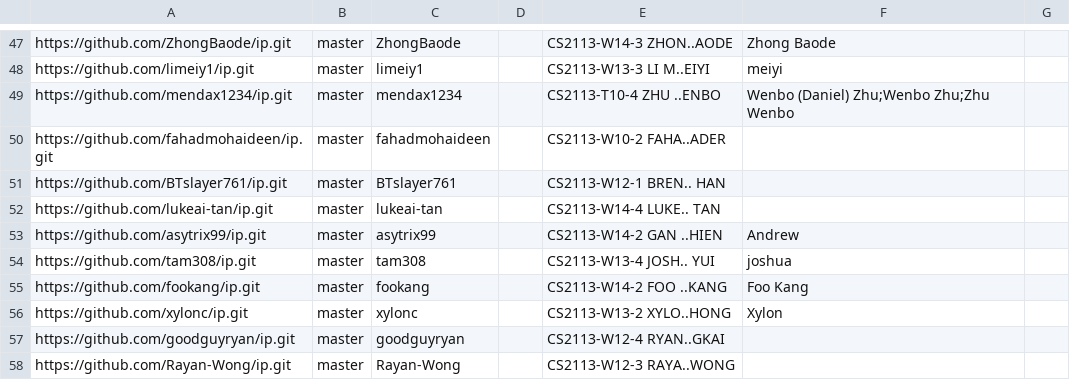
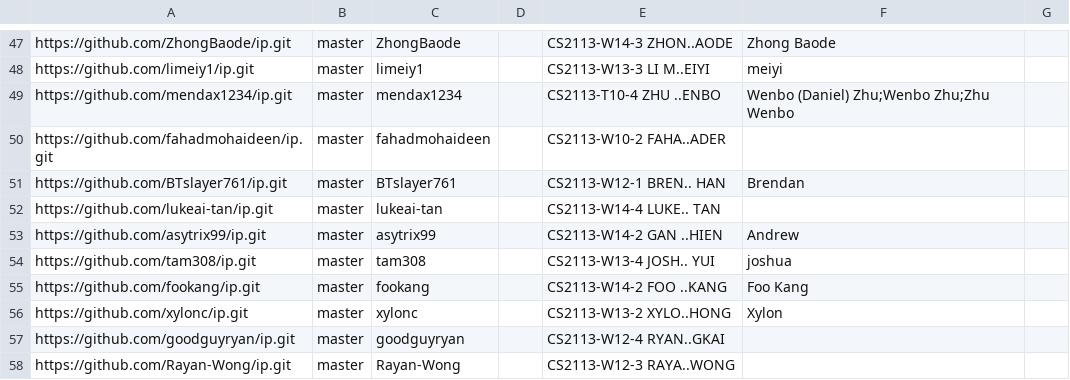
Before and after one commit to nus-cs2113-AY2526S1/ip-dashboard, a CSV file: config/author-config.csv, drawn as a sheet; only a part is shown, gaps mark what is left out.

Commit message:
Update configs

```diff
--- a/config/author-config.csv
+++ b/config/author-config.csv
@@ -50,3 +50,3 @@ https://github.com/mendax1234/ip.git,master,mendax1234,,CS2113-T10-4 ZHU ..ENBO,
 https://github.com/fahadmohaideen/ip.git,master,fahadmohaideen,,CS2113-W10-2 FAHA..ADER,,
-https://github.com/BTslayer761/ip.git,master,BTslayer761,,CS2113-W12-1 BREN.. HAN,,
+https://github.com/BTslayer761/ip.git,master,BTslayer761,,CS2113-W12-1 BREN.. HAN,Brendan,
 https://github.com/lukeai-tan/ip.git,master,lukeai-tan,,CS2113-W14-4 LUKE.. TAN,,
```
